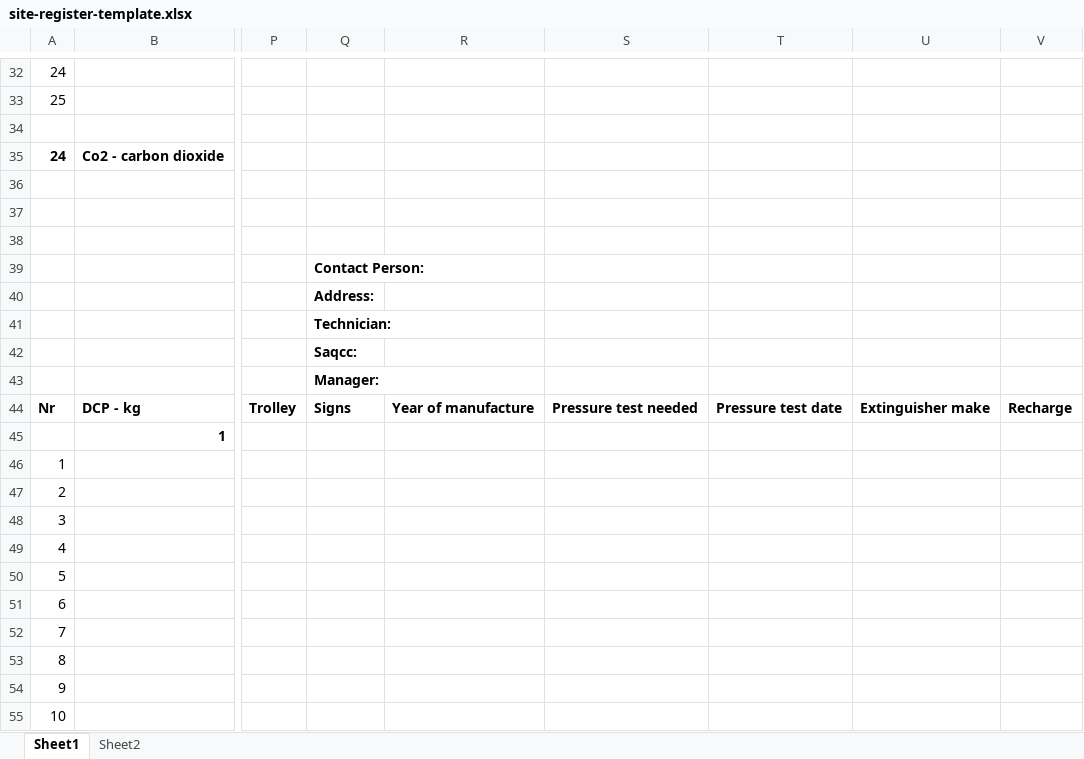
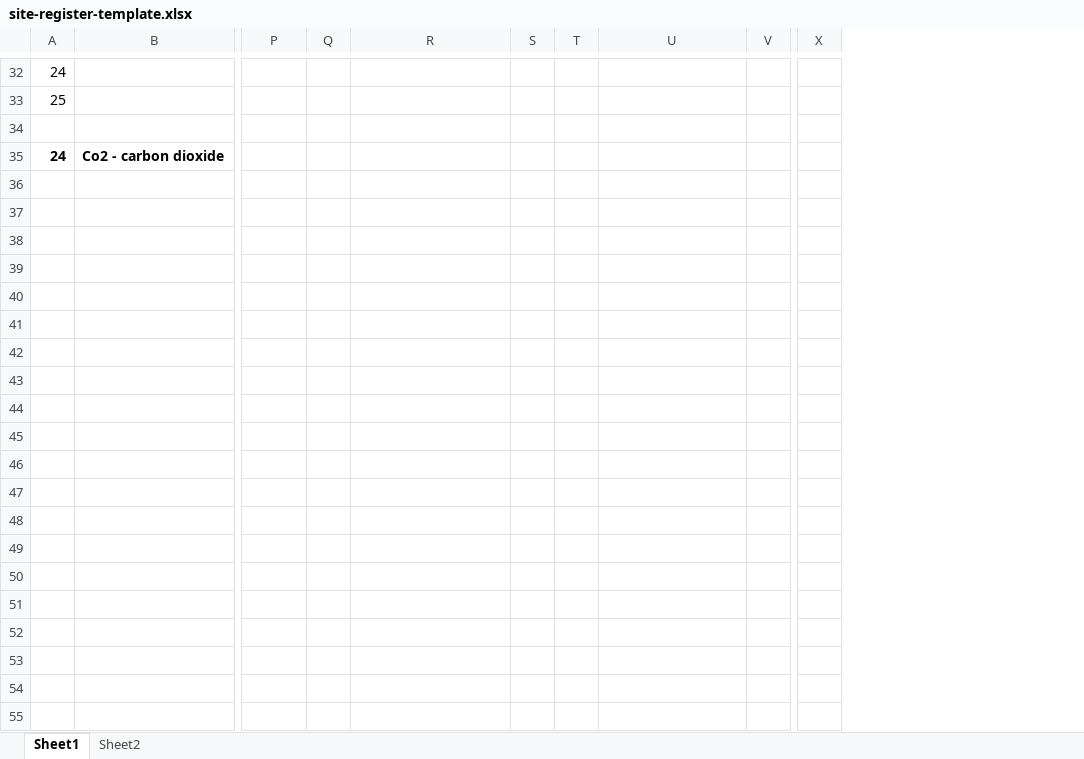
Before and after one commit to servicefireworkx/Servicing_App, an Excel workbook: site-register-template.xlsx, sheet Sheet1, drawn as a sheet; only a part is shown, gaps mark what is left out; values as stored, in another font and other column widths than the file's, no borders; charts and pictures not drawn; removed rows and columns are numbered as before the commit, all else as after; rows hold the shown columns only; the diff covers the shown part only; the diff names each change by its address in the sheet, - before the commit and + after, or states it on an @@ line.

```diff
--- a/site-register-template.xlsx (sheet Sheet1)
+++ b/site-register-template.xlsx (sheet Sheet1)
-column Q, empty
+column Q, empty
-column S, empty
-column T, empty
+column S, empty
+column T, empty
-column V, empty
+column V, empty
+column X, empty
-row 36: (empty)
-row 37: (empty)
-row 38: (empty)
-row 39:  |  |  | Contact Person:
-row 40:  |  |  | Address:
-row 41:  |  |  | Technician:
-row 42:  |  |  | Saqcc:
-row 43:  |  |  | Manager:
-row 44: Nr | DCP - kg | Trolley | Signs | Year of manufacture | Pressure test needed | Pressure test date | Extinguisher make | Recharge
-row 45:  | 1
-row 46: 1
-row 47: 2
-row 48: 3
-row 49: 4
-row 50: 5
-row 51: 6
-row 52: 7
-row 53: 8
-row 54: 9
-row 55: 10
```
Also changed, not shown: 5 added rows, 22 removed rows and 1 edited cell elsewhere in this sheet, charts or pictures, 1 other file.
